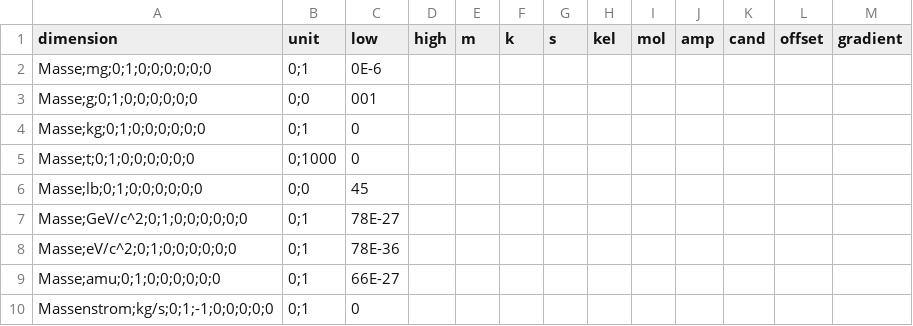
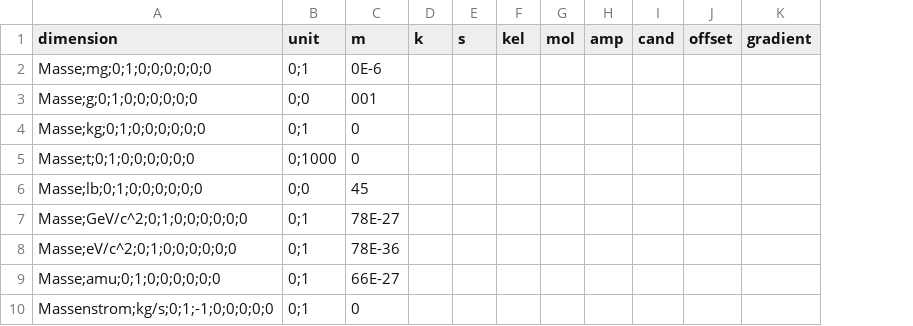
Before and after one commit to Sycend/Apfelkuchen, a CSV file: Apfelkuchen/spezifikation.csv, drawn as a sheet; only a part is shown; the diff names each change by its address in the sheet, - before the commit and + after, or states it on an @@ line.

Commit message:
fix typo in csv file

```diff
--- a/Apfelkuchen/spezifikation.csv
+++ b/Apfelkuchen/spezifikation.csv
-column D (high), empty
-column E (m), empty
-C1: low
+C1: m
```
